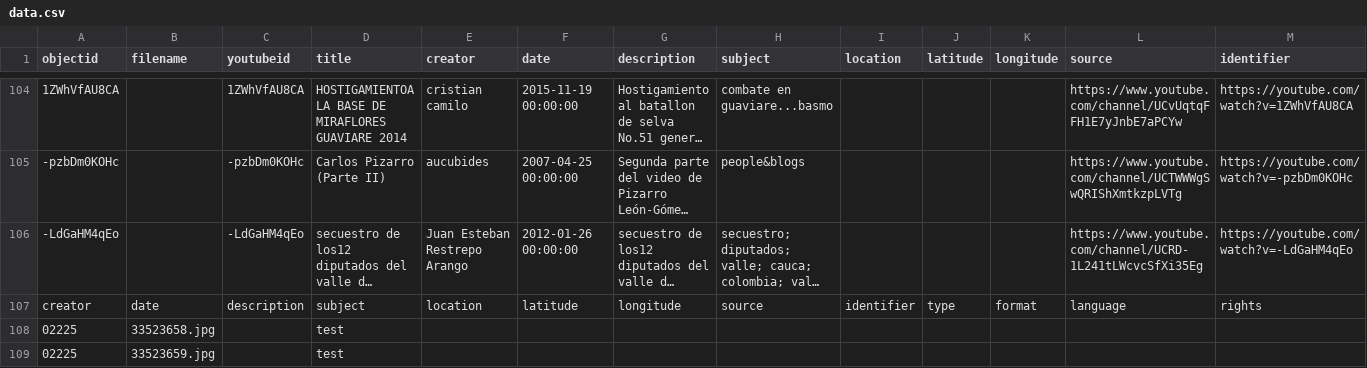
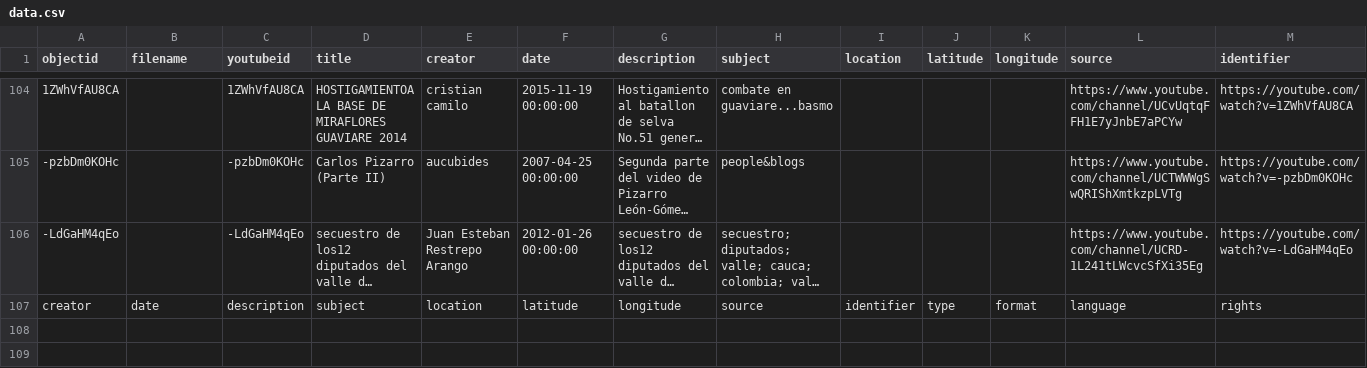
Before and after one commit to Taller-Abierto-de-Humanidades-Digitales/demo-cb, a CSV file: _data/data.csv, drawn as a sheet; only a part is shown, gaps mark what is left out; long unchanged cells end in …; rows hold the shown columns only; the diff names each change by its address in the sheet, - before the commit and + after, or states it on an @@ line.

```diff
--- a/_data/data.csv
+++ b/_data/data.csv
-row 108: 02225 | 33523658.jpg |  | test
-row 109: 02225 | 33523659.jpg |  | test
```
Also changed, not shown: 2 other files.
